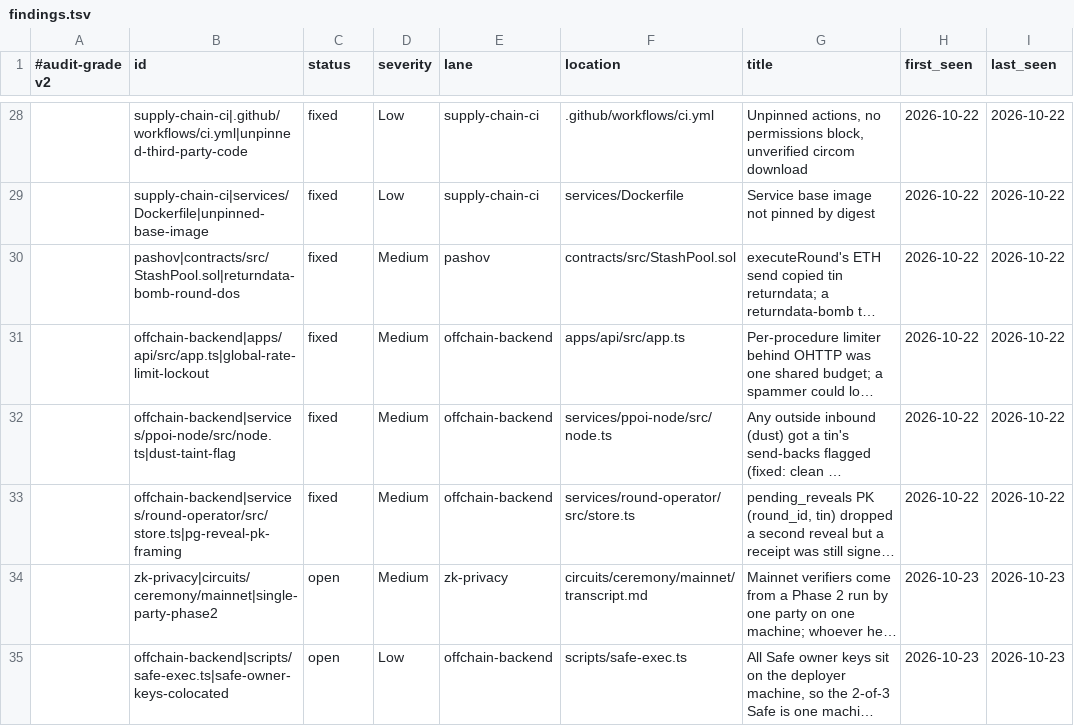
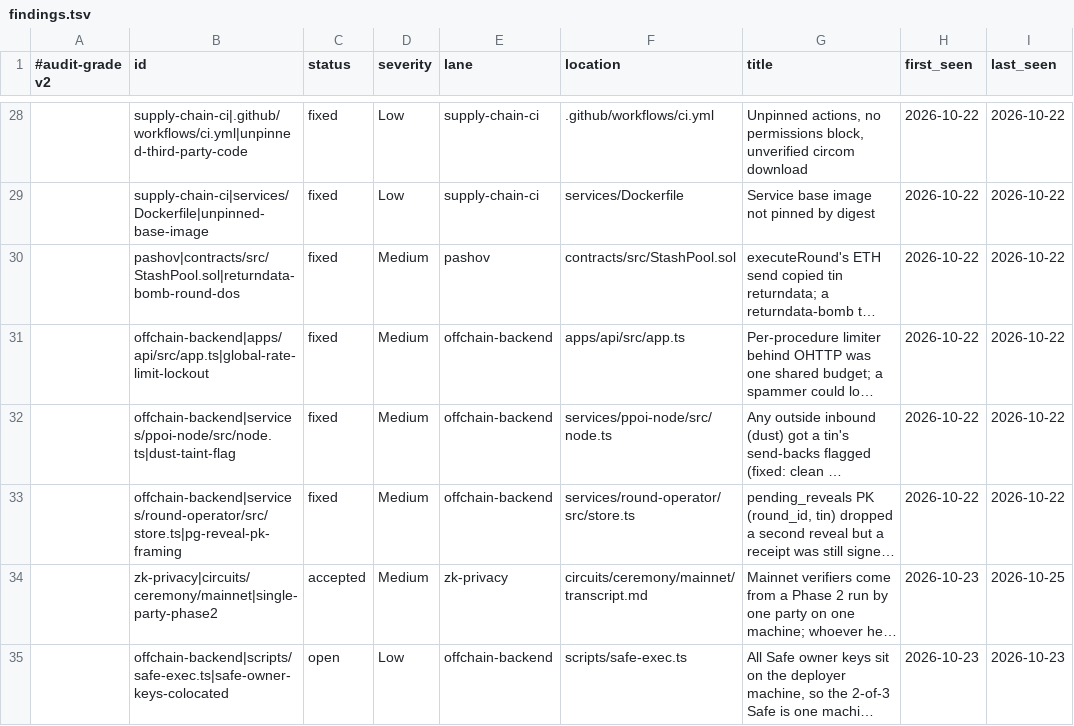
Before and after one commit to FoilRh/Foil, a TSV file: .audit-grade/findings.tsv, drawn as a sheet; only a part is shown, gaps mark what is left out; long unchanged cells end in …; the diff names each change by its address in the sheet, - before the commit and + after, or states it on an @@ line.

```diff
--- a/.audit-grade/findings.tsv
+++ b/.audit-grade/findings.tsv
-C34 (status): open
+C34 (status): accepted
-I34 (last_seen): 2026-10-23
+I34 (last_seen): 2026-10-25
```
Also changed, not shown: .audit-grade/history.tsv.
